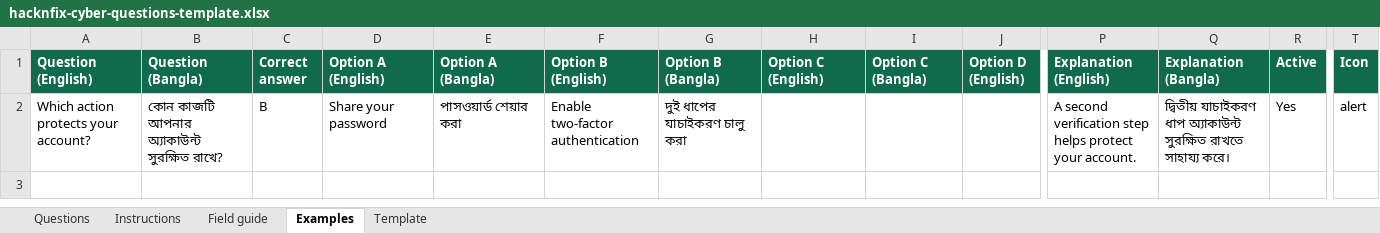
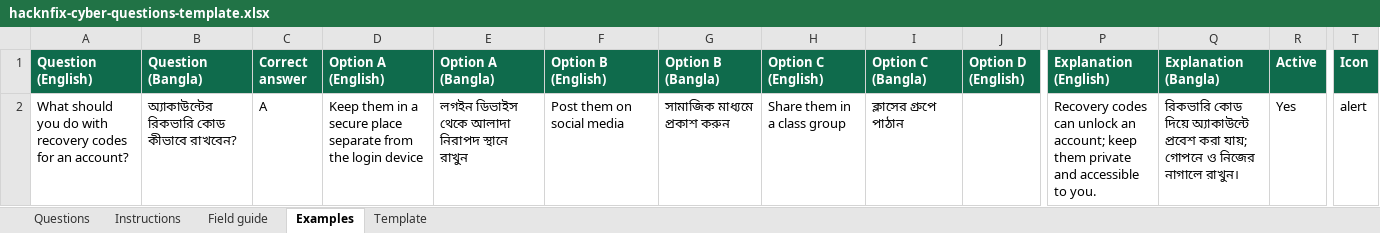
Before and after one commit to Redxred/HacknFix-Quiz, an Excel workbook: templates/hacknfix-cyber-questions-template.xlsx, sheet Examples, drawn as a sheet; only a part is shown, gaps mark what is left out; values as stored, in another font and other column widths than the file's, no borders; removed rows and columns are numbered as before the commit, all else as after; rows hold the shown columns only; the diff names each change by its address in the sheet, - before the commit and + after, or states it on an @@ line.

```diff
--- a/templates/hacknfix-cyber-questions-template.xlsx (sheet Examples)
+++ b/templates/hacknfix-cyber-questions-template.xlsx (sheet Examples)
-row 2: Which action protects your account? | কোন কাজটি আপনার অ্যাকাউন্ট সুরক্ষিত রাখে? | B | Share your password | পাসওয়ার্ড শেয়ার করা | Enable two-factor authentication | দুই ধাপের যাচাইকরণ চালু করা |  |  |  | A second verification step helps protect your account. | দ্বিতীয় যাচাইকরণ ধাপ অ্যাকাউন্ট সুরক্ষিত রাখতে সাহায্য করে। | Yes | alert
+row 2: What should you do with recovery codes for an account? | অ্যাকাউন্টের রিকভারি কোড কীভাবে রাখবেন? | A | Keep them in a secure place separate from the login device | লগইন ডিভাইস থেকে আলাদা নিরাপদ স্থানে রাখুন | Post them on social media | সামাজিক মাধ্যমে প্রকাশ করুন | Share them in a class group | ক্লাসের গ্রুপে পাঠান |  | Recovery codes can unlock an account; keep them private and accessible to you. | রিকভারি কোড দিয়ে অ্যাকাউন্টে প্রবেশ করা যায়; গোপনে ও নিজের নাগালে রাখুন। | Yes | alert
```
Also changed, not shown: 16 other files.
